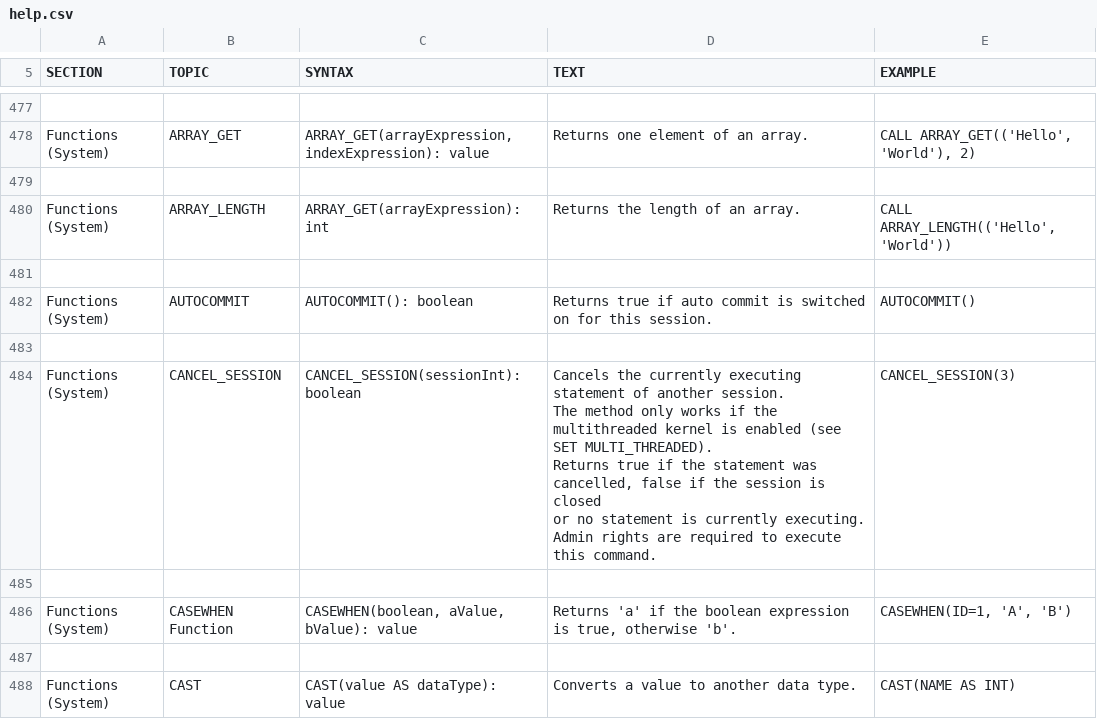
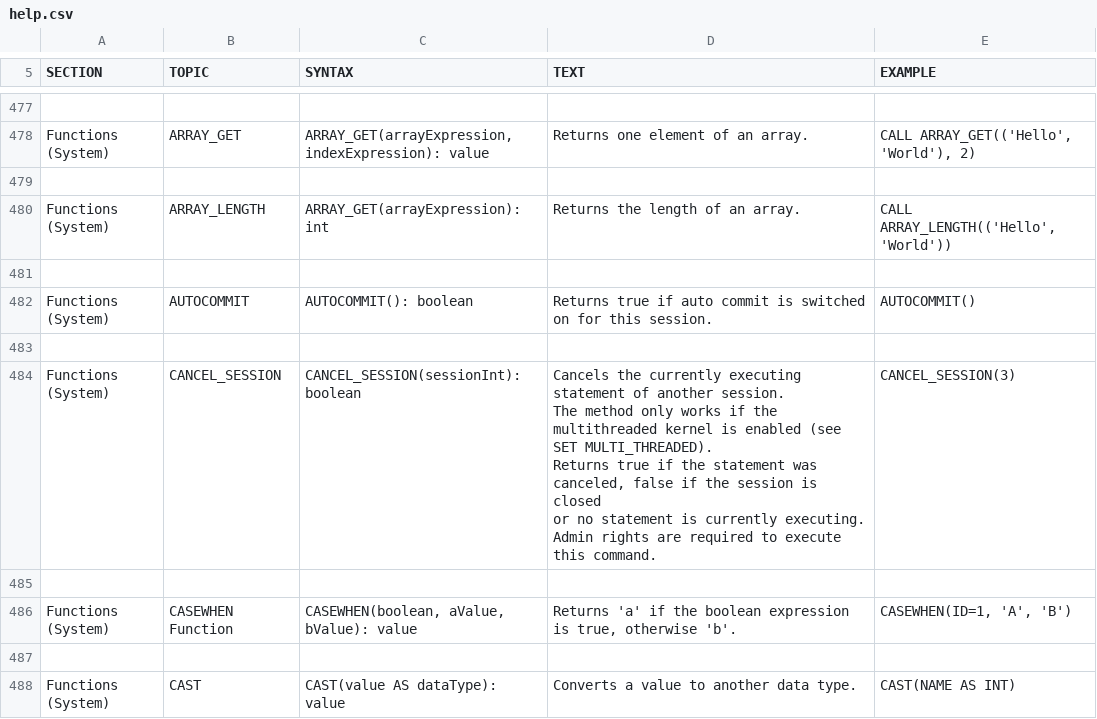
Before and after one commit to peterfich/h2database, a CSV file: h2/src/main/org/h2/res/help.csv, drawn as a sheet; only a part is shown, gaps mark what is left out.

Commit message:
cancelled > canceled

```diff
--- a/h2/src/main/org/h2/res/help.csv
+++ b/h2/src/main/org/h2/res/help.csv
@@ -2708,13 +2708,13 @@ AUTOCOMMIT()
 
-"Functions (System)","CANCEL_SESSION","
-CANCEL_SESSION(sessionInt): boolean
-","
-Cancels the currently executing statement of another session.
-The method only works if the multithreaded kernel is enabled (see SET MULTI_THREADED).
-Returns true if the statement was cancelled, false if the session is closed
-or no statement is currently executing.
-Admin rights are required to execute this command.
-","
-CANCEL_SESSION(3)
-"
+"Functions (System)","CANCEL_SESSION","
+CANCEL_SESSION(sessionInt): boolean
+","
+Cancels the currently executing statement of another session.
+The method only works if the multithreaded kernel is enabled (see SET MULTI_THREADED).
+Returns true if the statement was canceled, false if the session is closed
+or no statement is currently executing.
+Admin rights are required to execute this command.
+","
+CANCEL_SESSION(3)
+"
 
```
Also changed, not shown: 45 other files.
